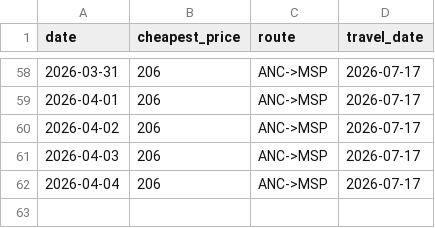
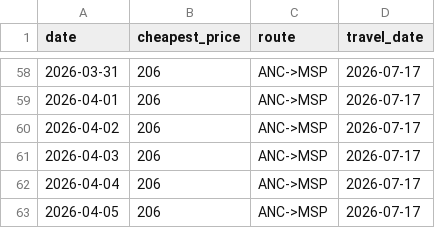
Before and after one commit to hartlcp32/MSPANC, a CSV file: docs/data/google_history_return.csv, drawn as a sheet; only a part is shown, gaps mark what is left out.

```diff
--- a/docs/data/google_history_return.csv
+++ b/docs/data/google_history_return.csv
@@ -62 +62,2 @@ date,cheapest_price,route,travel_date
 2026-04-04,206,ANC->MSP,2026-07-17
+2026-04-05,206,ANC->MSP,2026-07-17
```
Also changed, not shown: docs/data/price_history.csv.
